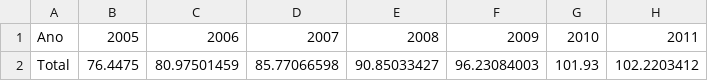
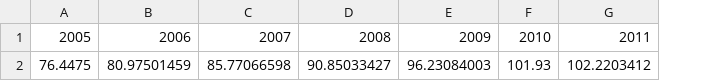
Before and after one commit to ottohebeda/Industry_Energy_Emissions_simulator, a CSV file: Production_Ceramic.csv, drawn as a sheet; only a part is shown; the diff names each change by its address in the sheet, - before the commit and + after, or states it on an @@ line.

Commit message:
Update Production_Ceramic.csv

```diff
--- a/Production_Ceramic.csv
+++ b/Production_Ceramic.csv
-column A, rows 1-2: Ano | Total
```
